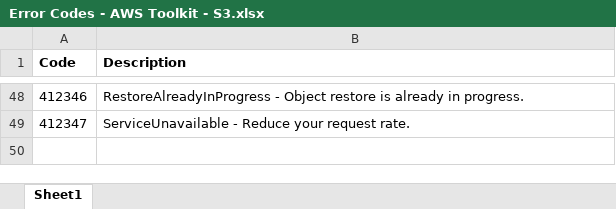
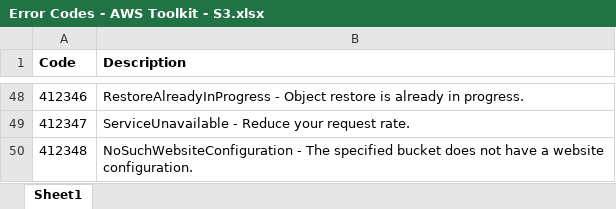
Before and after one commit to ni/aws-toolkit, an Excel workbook: source/_docs/Error Codes - AWS Toolkit - S3.xlsx, sheet Sheet1, drawn as a sheet; only a part is shown, gaps mark what is left out; values as stored, in another font and other column widths than the file's, no borders; the diff names each change by its address in the sheet, - before the commit and + after, or states it on an @@ line.

Commit message:
Implemented more 'Get Bucket' VIs

```diff
--- a/source/_docs/Error Codes - AWS Toolkit - S3.xlsx (sheet Sheet1)
+++ b/source/_docs/Error Codes - AWS Toolkit - S3.xlsx (sheet Sheet1)
+row 50: 412348 | NoSuchWebsiteConfiguration - The specified bucket does not have a website configuration.
```
Also changed, not shown: 8 other files.
